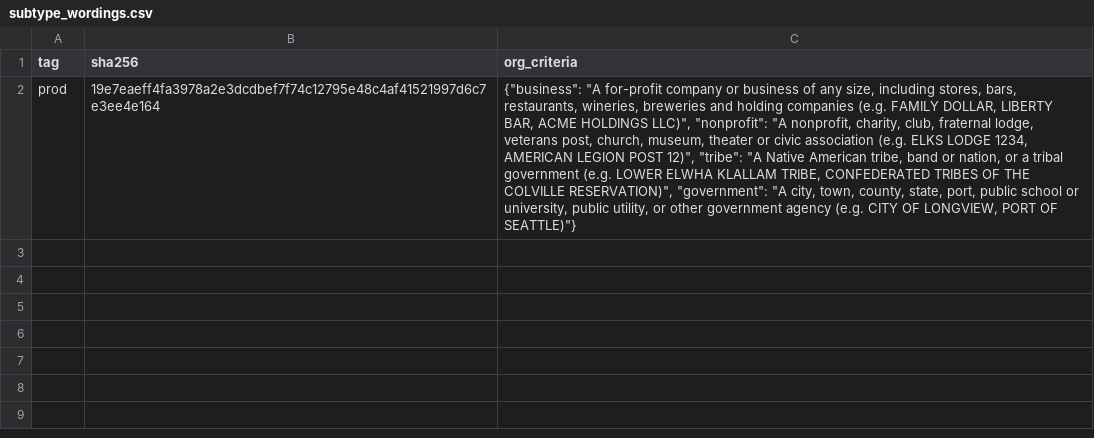
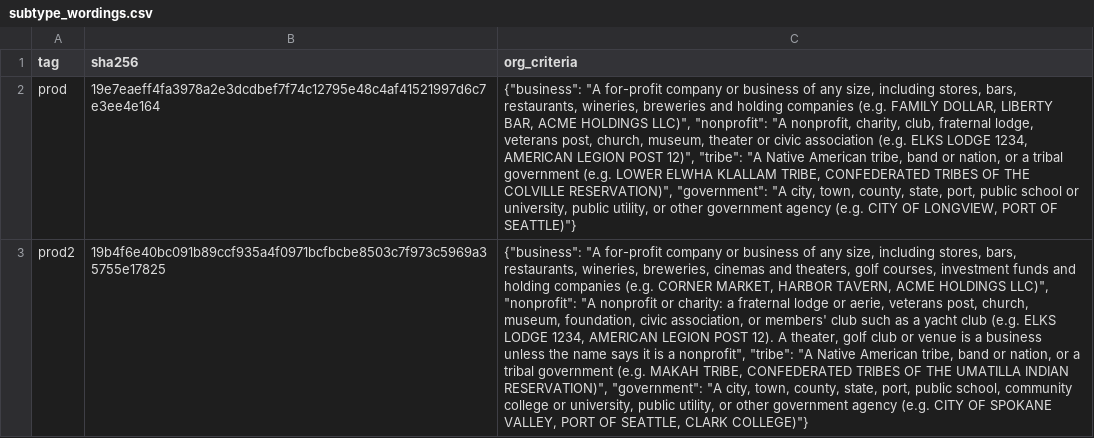
Before and after one commit to CannObserv/wslcb-licensing-tracker, a CSV file: docs/research/person-vs-org/subtype_wordings.csv, drawn as a sheet; the diff names each change by its address in the sheet, - before the commit and + after, or states it on an @@ line.

```diff
--- a/docs/research/person-vs-org/subtype_wordings.csv
+++ b/docs/research/person-vs-org/subtype_wordings.csv
+row 3: prod2 | 19b4f6e40bc091b89ccf935a4f0971bcfbcbe8503c7f973c5969a35755e17825 | {"business": "A for-profit company or business of any size, including stores, bars, restaurants, wineries, breweries, cinemas and theaters, golf courses, investment funds and holding companies (e.g. CORNER MARKET, HARBOR TAVERN, ACME HOLDINGS LLC)", "nonprofit": "A nonprofit or charity: a fraternal lodge or aerie, veterans post, church, museum, foundation, civic association, or members' club such as a yacht club (e.g. ELKS LODGE 1234, AMERICAN LEGION POST 12). A theater, golf club or venue is a business unless the name says it is a nonprofit", "tribe": "A Native American tribe, band or nation, or a tribal government (e.g. MAKAH TRIBE, CONFEDERATED TRIBES OF THE UMATILLA INDIAN RESERVATION)", "government": "A city, town, county, state, port, public school, community college or university, public utility, or other government agency (e.g. CITY OF SPOKANE VALLEY, PORT OF SEATTLE, CLARK COLLEGE)"}
```
Also changed, not shown: docs/research/person-vs-org/subtype_supplement_preds.csv, 2 other files.
